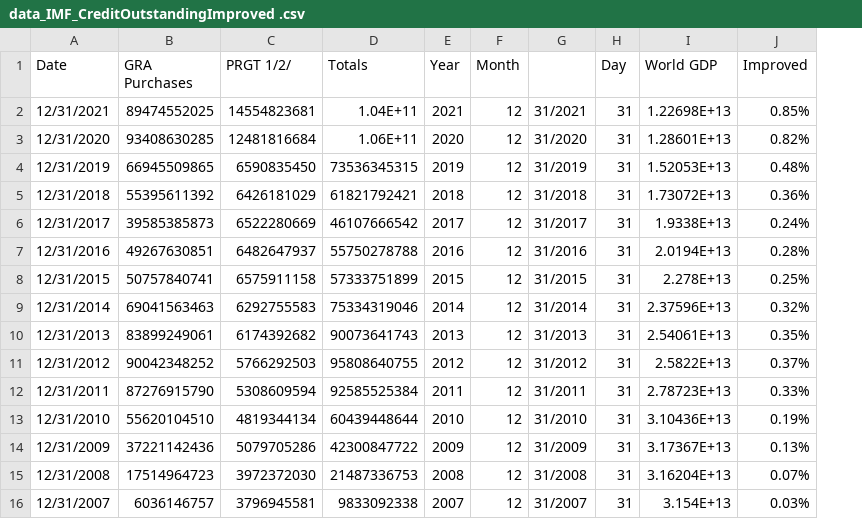
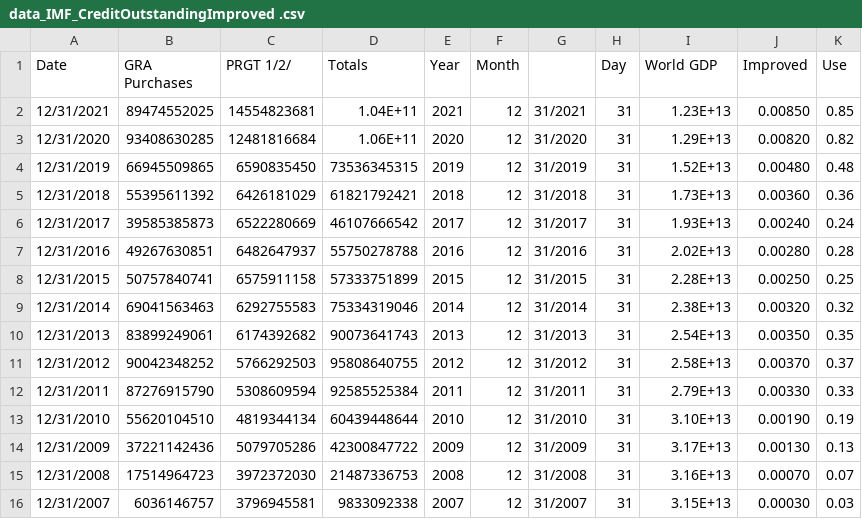
Before and after one commit to BenDykins/BenDykins.github.io, a CSV file: data_IMF_CreditOutstandingImproved .csv, drawn as a sheet; only a part is shown; the diff covers the shown part only; the diff names each change by its address in the sheet, - before the commit and + after, or states it on an @@ line.

Commit message:
Add files via upload

```diff
--- a/data_IMF_CreditOutstandingImproved .csv
+++ b/data_IMF_CreditOutstandingImproved .csv
+column K (Use), rows 2-16: 0.85 | 0.82 | 0.48 | 0.36 | 0.24 | 0.28 | 0.25 | 0.32 | 0.35 | 0.37 | 0.33 | 0.19 | 0.13 | 0.07 | 0.03
-I2 (World GDP): 1.22698E+13
+I2 (World GDP): 1.23E+13
-J2 (Improved): 0.85%
+J2 (Improved): 0.00850
-I3 (World GDP): 1.28601E+13
+I3 (World GDP): 1.29E+13
-J3 (Improved): 0.82%
+J3 (Improved): 0.00820
-I4 (World GDP): 1.52053E+13
+I4 (World GDP): 1.52E+13
-J4 (Improved): 0.48%
+J4 (Improved): 0.00480
-I5 (World GDP): 1.73072E+13
+I5 (World GDP): 1.73E+13
-J5 (Improved): 0.36%
+J5 (Improved): 0.00360
-I6 (World GDP): 1.9338E+13
+I6 (World GDP): 1.93E+13
-J6 (Improved): 0.24%
+J6 (Improved): 0.00240
-I7 (World GDP): 2.0194E+13
+I7 (World GDP): 2.02E+13
-J7 (Improved): 0.28%
+J7 (Improved): 0.00280
-I8 (World GDP): 2.278E+13
+I8 (World GDP): 2.28E+13
-J8 (Improved): 0.25%
+J8 (Improved): 0.00250
-I9 (World GDP): 2.37596E+13
+I9 (World GDP): 2.38E+13
-J9 (Improved): 0.32%
+J9 (Improved): 0.00320
-I10 (World GDP): 2.54061E+13
+I10 (World GDP): 2.54E+13
-J10 (Improved): 0.35%
+J10 (Improved): 0.00350
-I11 (World GDP): 2.5822E+13
+I11 (World GDP): 2.58E+13
-J11 (Improved): 0.37%
+J11 (Improved): 0.00370
-I12 (World GDP): 2.78723E+13
+I12 (World GDP): 2.79E+13
-J12 (Improved): 0.33%
+J12 (Improved): 0.00330
-I13 (World GDP): 3.10436E+13
+I13 (World GDP): 3.10E+13
-J13 (Improved): 0.19%
+J13 (Improved): 0.00190
-I14 (World GDP): 3.17367E+13
+I14 (World GDP): 3.17E+13
-J14 (Improved): 0.13%
+J14 (Improved): 0.00130
-I15 (World GDP): 3.16204E+13
+I15 (World GDP): 3.16E+13
-J15 (Improved): 0.07%
+J15 (Improved): 0.00070
-I16 (World GDP): 3.154E+13
+I16 (World GDP): 3.15E+13
-J16 (Improved): 0.03%
+J16 (Improved): 0.00030
```
Also changed, not shown: 46 edited cells elsewhere in this file.
